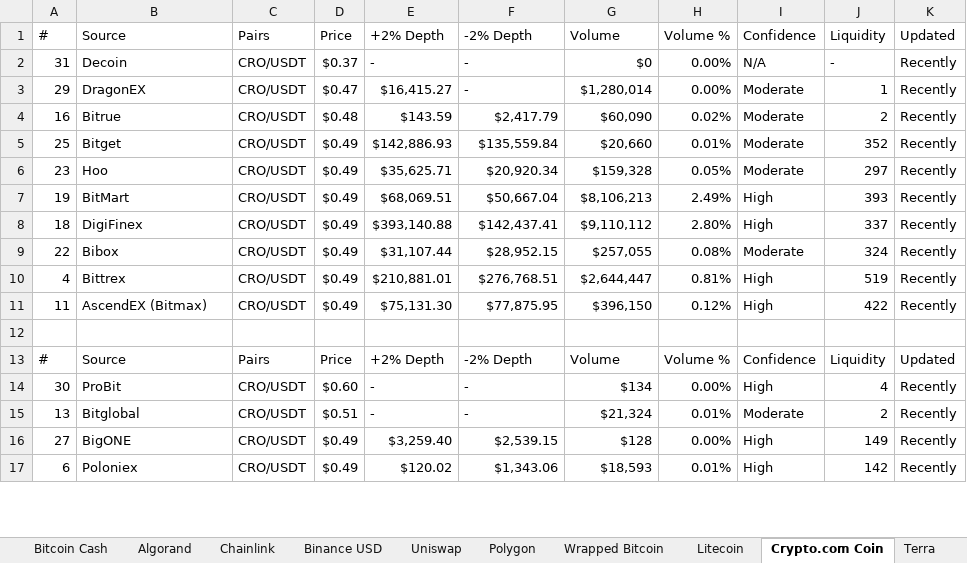
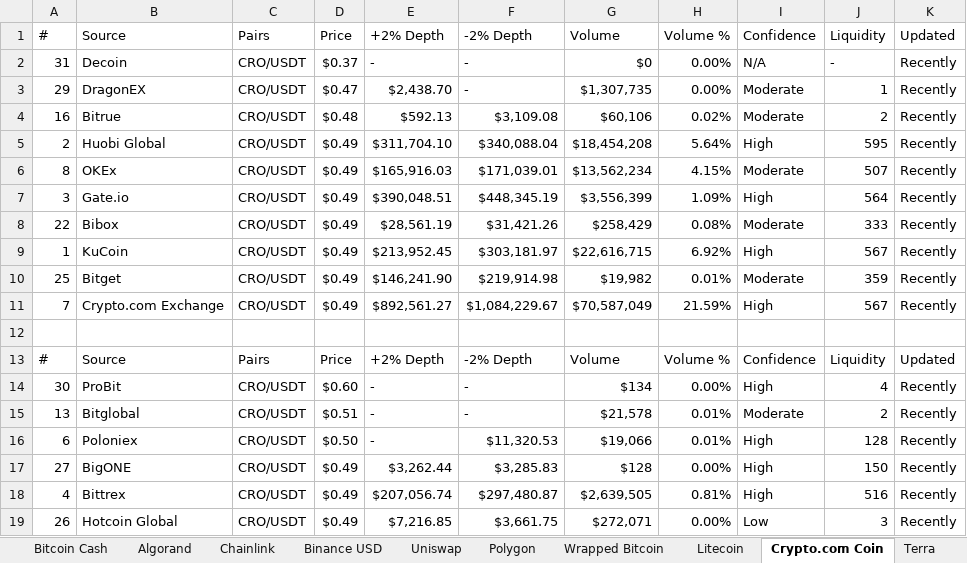
Before and after one commit to sweethuman/coinmarketcap-extractor, an Excel workbook: market_extracted.xlsx, sheet Crypto.com Coin, drawn as a sheet; only a part is shown; values as stored, in another font and other column widths than the file's, no borders; removed rows and columns are numbered as before the commit, all else as after; the diff covers the shown part only; the diff names each change by its address in the sheet, - before the commit and + after, or states it on an @@ line.

Commit message:
load number of coins from config

```diff
--- a/market_extracted.xlsx (sheet Crypto.com Coin)
+++ b/market_extracted.xlsx (sheet Crypto.com Coin)
-E3: $16,415.27
+E3: $2,438.70
-G3: $1,280,014
+G3: $1,307,735
-E4: $143.59
+E4: $592.13
-F4: $2,417.79
+F4: $3,109.08
-G4: $60,090
+G4: $60,106
-row 5: 25 | Bitget | CRO/USDT | $0.49 | $142,886.93 | $135,559.84 | $20,660 | 0.01% | Moderate | 352 | Recently
-row 6: 23 | Hoo | CRO/USDT | $0.49 | $35,625.71 | $20,920.34 | $159,328 | 0.05% | Moderate | 297 | Recently
-row 7: 19 | BitMart | CRO/USDT | $0.49 | $68,069.51 | $50,667.04 | $8,106,213 | 2.49% | High | 393 | Recently
-row 8: 18 | DigiFinex | CRO/USDT | $0.49 | $393,140.88 | $142,437.41 | $9,110,112 | 2.80% | High | 337 | Recently
+row 5: 2 | Huobi Global | CRO/USDT | $0.49 | $311,704.10 | $340,088.04 | $18,454,208 | 5.64% | High | 595 | Recently
+row 6: 8 | OKEx | CRO/USDT | $0.49 | $165,916.03 | $171,039.01 | $13,562,234 | 4.15% | Moderate | 507 | Recently
+row 7: 3 | Gate.io | CRO/USDT | $0.49 | $390,048.51 | $448,345.19 | $3,556,399 | 1.09% | High | 564 | Recently
-E8: $31,107.44
+E8: $28,561.19
-F8: $28,952.15
+F8: $31,421.26
-G8: $257,055
+G8: $258,429
-J8: 324
+J8: 333
-row 10: 4 | Bittrex | CRO/USDT | $0.49 | $210,881.01 | $276,768.51 | $2,644,447 | 0.81% | High | 519 | Recently
-row 11: 11 | AscendEX (Bitmax) | CRO/USDT | $0.49 | $75,131.30 | $77,875.95 | $396,150 | 0.12% | High | 422 | Recently
+row 9: 1 | KuCoin | CRO/USDT | $0.49 | $213,952.45 | $303,181.97 | $22,616,715 | 6.92% | High | 567 | Recently
+row 10: 25 | Bitget | CRO/USDT | $0.49 | $146,241.90 | $219,914.98 | $19,982 | 0.01% | Moderate | 359 | Recently
+row 11: 7 | Crypto.com Exchange | CRO/USDT | $0.49 | $892,561.27 | $1,084,229.67 | $70,587,049 | 21.59% | High | 567 | Recently
-G15: $21,324
+G15: $21,578
+row 16: 6 | Poloniex | CRO/USDT | $0.50 | - | $11,320.53 | $19,066 | 0.01% | High | 128 | Recently
-E17: $3,259.40
+E17: $3,262.44
-F17: $2,539.15
+F17: $3,285.83
-J17: 149
+J17: 150
-row 17: 6 | Poloniex | CRO/USDT | $0.49 | $120.02 | $1,343.06 | $18,593 | 0.01% | High | 142 | Recently
+row 18: 4 | Bittrex | CRO/USDT | $0.49 | $207,056.74 | $297,480.87 | $2,639,505 | 0.81% | High | 516 | Recently
+row 19: 26 | Hotcoin Global | CRO/USDT | $0.49 | $7,216.85 | $3,661.75 | $272,071 | 0.00% | Low | 3 | Recently
```
Also changed, not shown: 3 added rows, 5 removed rows and 4 edited cells elsewhere in this sheet, sheet Tether, sheet Fantom, sheet Bitcoin Cash, sheet Stellar, sheet Dogecoin, sheet Algorand, 21 more sheets, config.xlsx, 2 other files.
